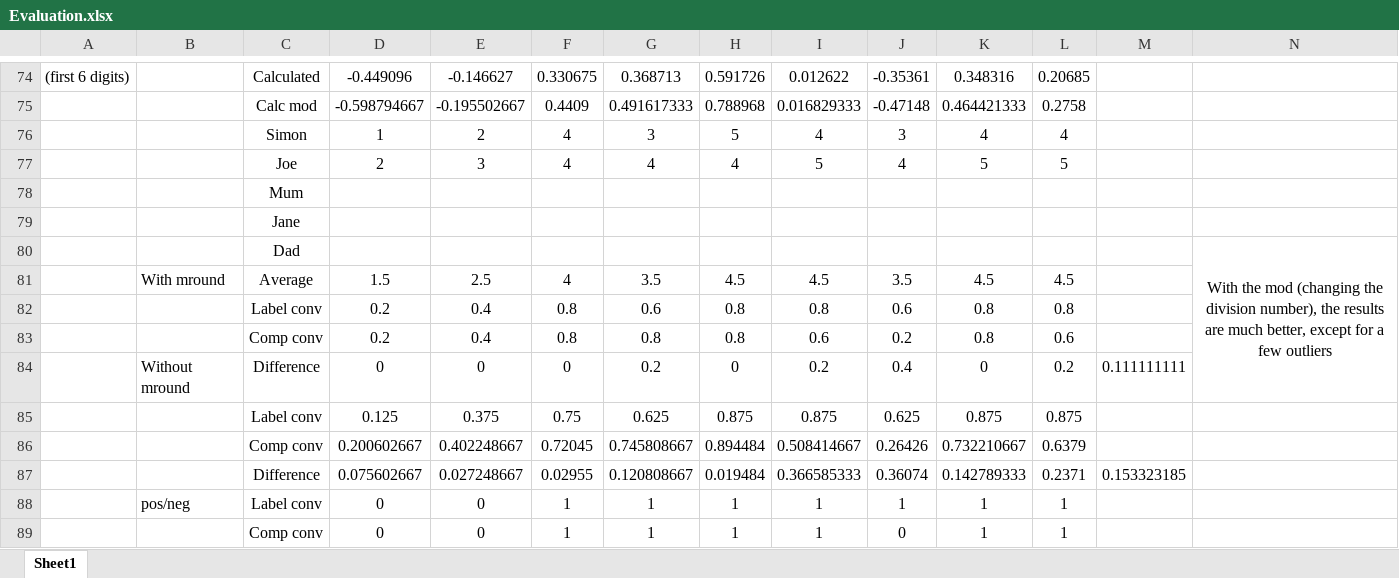
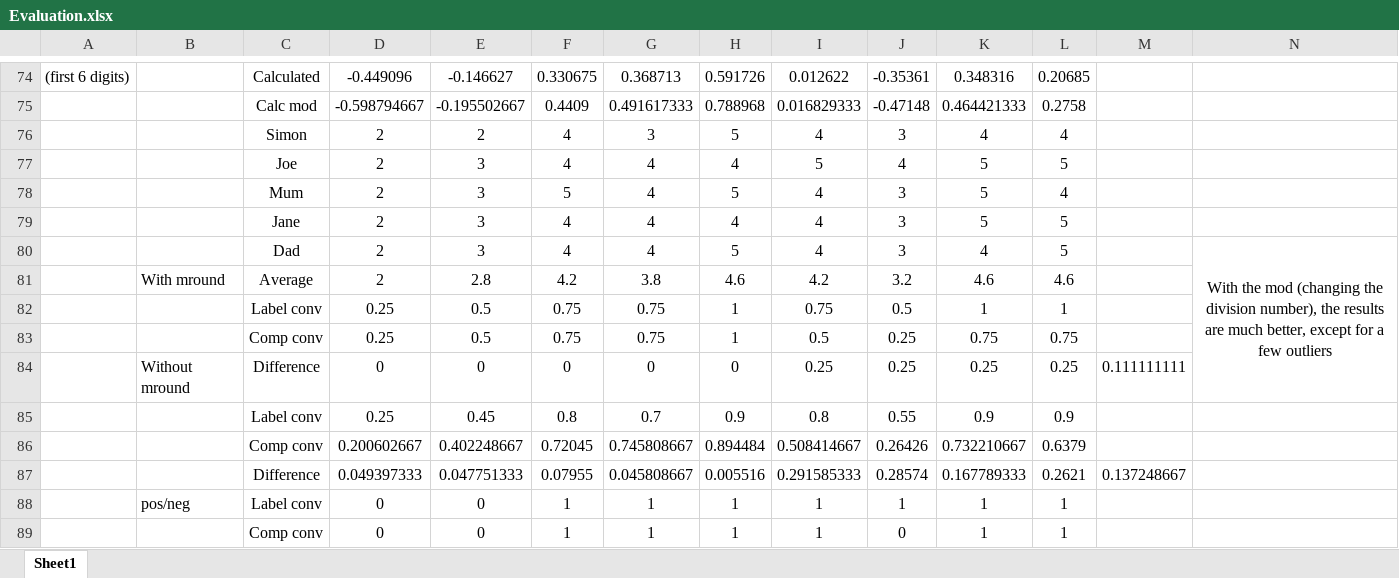
Before and after one commit to si31/AudienceAttention, an Excel workbook: Resources/Resources for dissertation/Evaluation.xlsx, sheet Sheet1, drawn as a sheet; only a part is shown, gaps mark what is left out; values as stored, in another font and other column widths than the file's, no borders; removed rows and columns are numbered as before the commit, all else as after; rows hold the shown columns only; the diff names each change by its address in the sheet, - before the commit and + after, or states it on an @@ line.

```diff
--- a/Resources/Resources for dissertation/Evaluation.xlsx (sheet Sheet1)
+++ b/Resources/Resources for dissertation/Evaluation.xlsx (sheet Sheet1)
-D76: 1
+D76: 2
-row 78:  |  | Mum
-row 79:  |  | Jane
-row 80:  |  | Dad |  |  |  |  |  |  |  |  |  |  | With the mod (changing the division number), the results are much better, except for a few outliers
-row 81:  | With mround | Average | 1.5 | 2.5 | 4 | 3.5 | 4.5 | 4.5 | 3.5 | 4.5 | 4.5
-row 82:  |  | Label conv | 0.2 | 0.4 | 0.8 | 0.6 | 0.8 | 0.8 | 0.6 | 0.8 | 0.8
-row 83:  |  | Comp conv | 0.2 | 0.4 | 0.8 | 0.8 | 0.8 | 0.6 | 0.2 | 0.8 | 0.6
+row 78:  |  | Mum | 2 | 3 | 5 | 4 | 5 | 4 | 3 | 5 | 4
+row 79:  |  | Jane | 2 | 3 | 4 | 4 | 4 | 4 | 3 | 5 | 5
+row 80:  |  | Dad | 2 | 3 | 4 | 4 | 5 | 4 | 3 | 4 | 5 |  | With the mod (changing the division number), the results are much better, except for a few outliers
+row 81:  | With mround | Average | 2 | 2.8 | 4.2 | 3.8 | 4.6 | 4.2 | 3.2 | 4.6 | 4.6
+row 82:  |  | Label conv | 0.25 | 0.5 | 0.75 | 0.75 | 1 | 0.75 | 0.5 | 1 | 1
+row 83:  |  | Comp conv | 0.25 | 0.5 | 0.75 | 0.75 | 1 | 0.5 | 0.25 | 0.75 | 0.75
-G84: 0.2
+G84: 0
-I84: 0.2
+I84: 0.25
-J84: 0.4
+J84: 0.25
-K84: 0
+K84: 0.25
-L84: 0.2
+L84: 0.25
-row 85:  |  | Label conv | 0.125 | 0.375 | 0.75 | 0.625 | 0.875 | 0.875 | 0.625 | 0.875 | 0.875
+row 85:  |  | Label conv | 0.25 | 0.45 | 0.8 | 0.7 | 0.9 | 0.8 | 0.55 | 0.9 | 0.9
-row 87:  |  | Difference | 0.075602667 | 0.027248667 | 0.02955 | 0.120808667 | 0.019484 | 0.366585333 | 0.36074 | 0.142789333 | 0.2371 | 0.153323185
+row 87:  |  | Difference | 0.049397333 | 0.047751333 | 0.07955 | 0.045808667 | 0.005516 | 0.291585333 | 0.28574 | 0.167789333 | 0.2621 | 0.137248667
```
Also changed, not shown: 7 other files.
